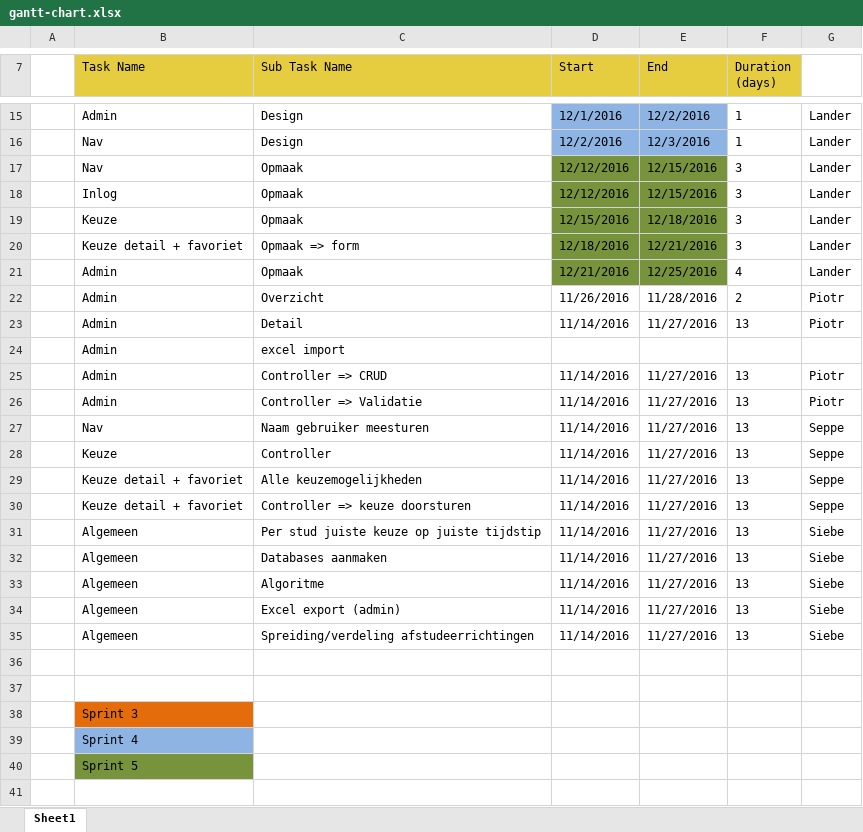
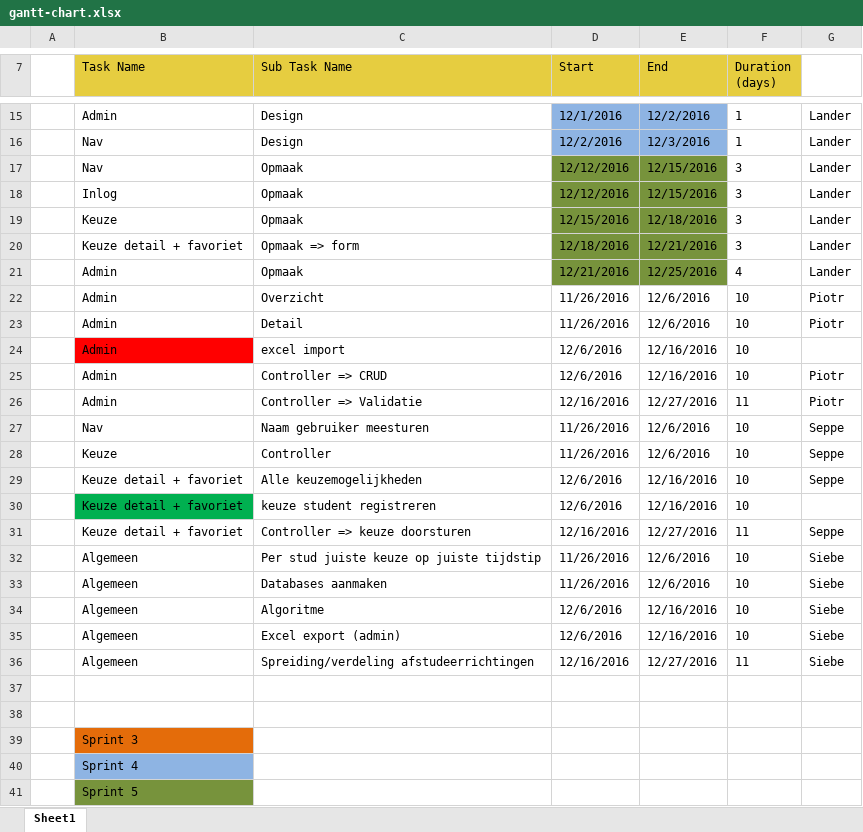
Before and after one commit to LanderVerschueren/Sociale-Innovatie, an Excel workbook: Senior-Projects/gantt-chart.xlsx, sheet Sheet1, drawn as a sheet; only a part is shown, gaps mark what is left out; values as stored, in another font and other column widths than the file's, no borders; charts and pictures and conditional formats not drawn; removed rows and columns are numbered as before the commit, all else as after; the diff names each change by its address in the sheet, - before the commit and + after, or states it on an @@ line.

Commit message:
Gantt chart update

```diff
--- a/Senior-Projects/gantt-chart.xlsx (sheet Sheet1)
+++ b/Senior-Projects/gantt-chart.xlsx (sheet Sheet1)
-E22 (End): 11/28/2016
+E22 (End): 12/6/2016
-F22 (Duration (days)): 2
+F22 (Duration (days)): 10
-D23 (Start): 11/14/2016
+D23 (Start): 11/26/2016
-E23 (End): 11/27/2016
+E23 (End): 12/6/2016
-F23 (Duration (days)): 13
+F23 (Duration (days)): 10
-row 24:  | Admin | excel import
+row 24:  | Admin | excel import | 12/6/2016 | 12/16/2016 | 10
-D25 (Start): 11/14/2016
+D25 (Start): 12/6/2016
-E25 (End): 11/27/2016
+E25 (End): 12/16/2016
-F25 (Duration (days)): 13
+F25 (Duration (days)): 10
-D26 (Start): 11/14/2016
+D26 (Start): 12/16/2016
-E26 (End): 11/27/2016
+E26 (End): 12/27/2016
-F26 (Duration (days)): 13
+F26 (Duration (days)): 11
-D27:D28 (Start): 11/14/2016
+D27:D28 (Start): 11/26/2016
-E27:E28 (End): 11/27/2016
+E27:E28 (End): 12/6/2016
-F27:F29 (Duration (days)): 13
+F27:F29 (Duration (days)): 10
-D29 (Start): 11/14/2016
+D29 (Start): 12/6/2016
-E29 (End): 11/27/2016
+E29 (End): 12/16/2016
+row 30:  | Keuze detail + favoriet | keuze student registreren | 12/6/2016 | 12/16/2016 | 10
-D31 (Start): 11/14/2016
+D31 (Start): 12/16/2016
-E31 (End): 11/27/2016
+E31 (End): 12/27/2016
-F31 (Duration (days)): 13
+F31 (Duration (days)): 11
-D32:D33 (Start): 11/14/2016
+D32:D33 (Start): 11/26/2016
-E32:E33 (End): 11/27/2016
+E32:E33 (End): 12/6/2016
-F32:F35 (Duration (days)): 13
+F32:F35 (Duration (days)): 10
-D34:D35 (Start): 11/14/2016
+D34:D35 (Start): 12/6/2016
-E34:E35 (End): 11/27/2016
+E34:E35 (End): 12/16/2016
-D36 (Start): 11/14/2016
+D36 (Start): 12/16/2016
-E36 (End): 11/27/2016
+E36 (End): 12/27/2016
-F36 (Duration (days)): 13
+F36 (Duration (days)): 11
```
Also changed, not shown: charts or pictures.
